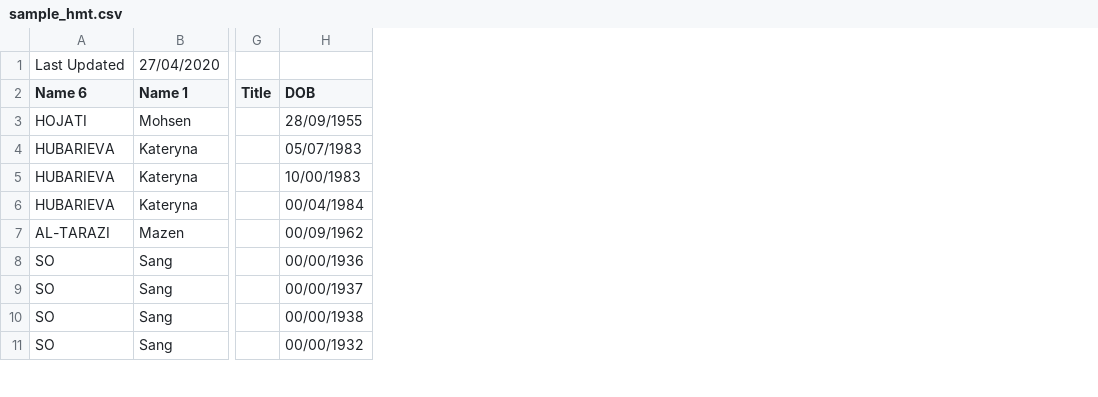
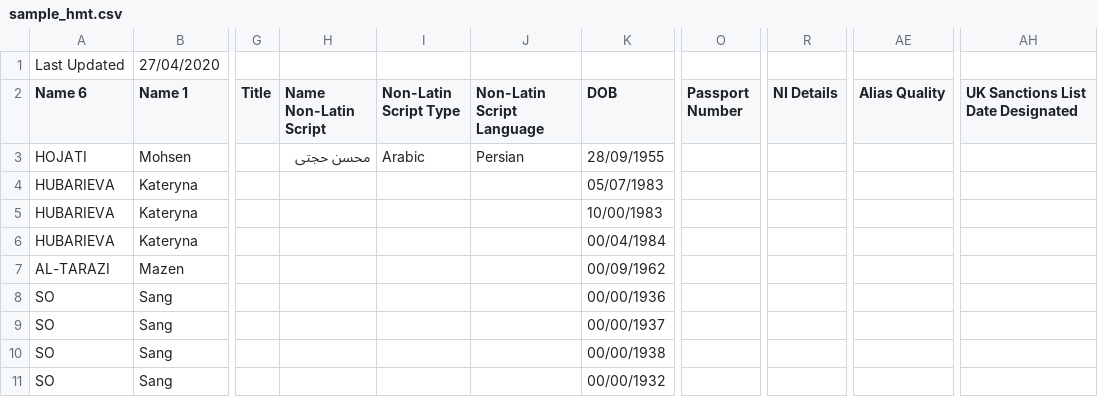
Before and after one commit to deriv-com/perl-Data-Validate-Sanctions, a CSV file: t/data/sample_hmt.csv, drawn as a sheet; only a part is shown, gaps mark what is left out; the diff names each change by its address in the sheet, - before the commit and + after, or states it on an @@ line.

Commit message:
sanctions/file_changes_for_uk (#39)
* sanctions/file_changes_for_uk

* new fields are  extracted

* test again 2022-01-02 17:30:24

* test uk file is updated

* make tidy

* test again 2022-01-11 14:13:00

* non latin column name corrected

* tests fixed

* test again 2022-01-27 06:35:48

```diff
--- a/t/data/sample_hmt.csv
+++ b/t/data/sample_hmt.csv
+column H (Name Non-Latin Script), row 3: محسن حجتی
+column I (Non-Latin Script Type), row 3: Arabic
+column J (Non-Latin Script Language), row 3: Persian
+column O (Passport Number), empty
+column R (NI Details), empty
+column AE (Alias Quality), empty
+column AH, row 2: UK Sanctions List Date Designated
```
Also changed, not shown: 2 other files.
